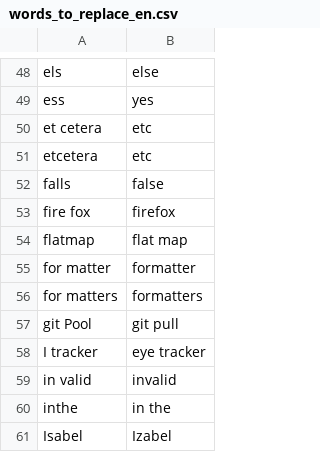
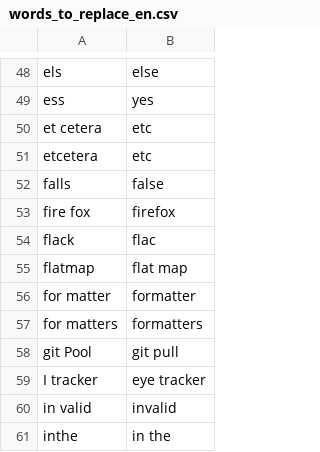
Before and after one commit to AndreasArvidsson/andreas-talon, a CSV file: core/vocabulary/words_to_replace_en.csv, drawn as a sheet; only a part is shown, gaps mark what is left out; the shorter side is filled out with more unchanged rows.

Commit message:
Added flac to words to replace

```diff
--- a/core/vocabulary/words_to_replace_en.csv
+++ b/core/vocabulary/words_to_replace_en.csv
@@ -53,2 +53,3 @@ falls, false
 fire fox, firefox
+flack, flac
 flatmap, flat map
```
